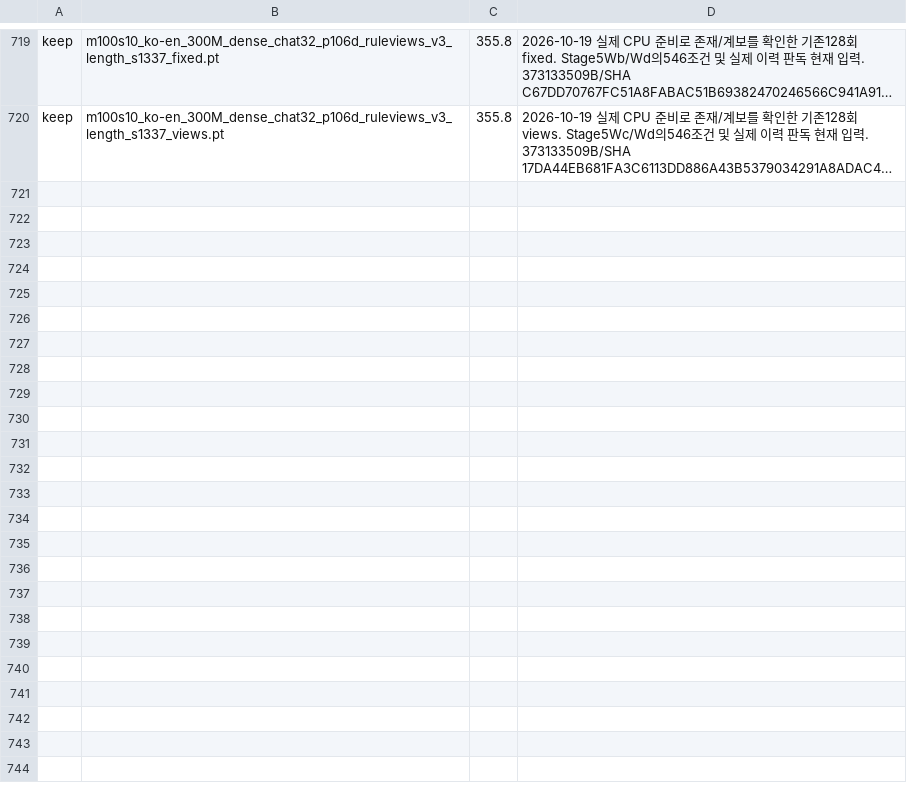
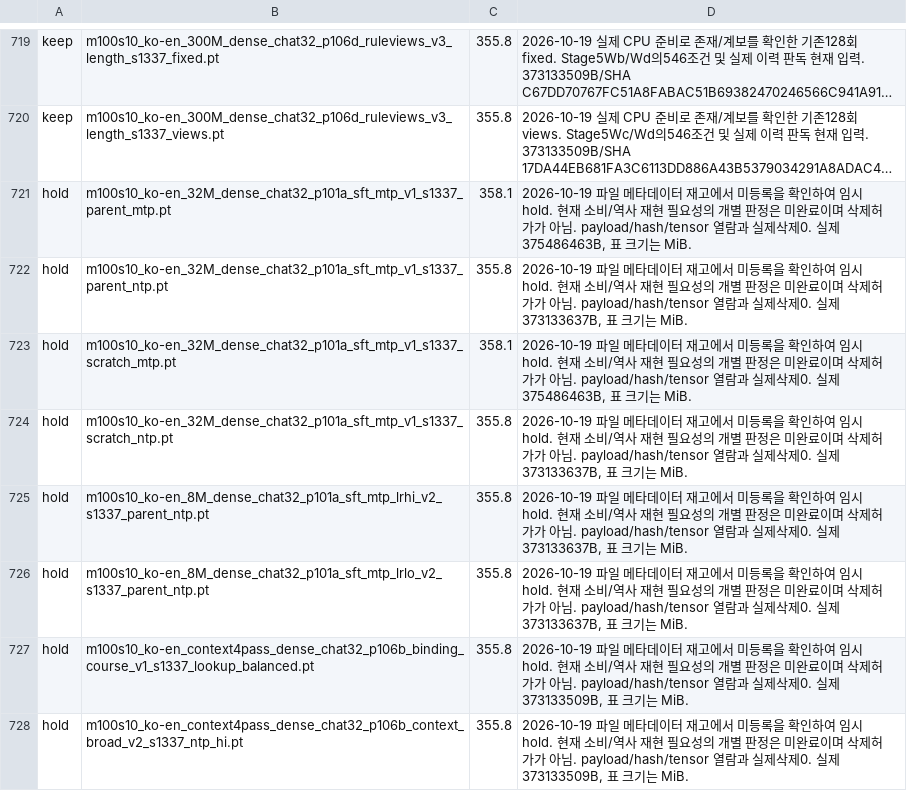
Before and after one commit to myplmy/TinyLM, a TSV file: checkpoints.tsv, drawn as a sheet; only a part is shown, gaps mark what is left out; long unchanged cells end in …; the diff covers the shown part only; the diff names each change by its address in the sheet, - before the commit and + after, or states it on an @@ line.

Commit message:
관계 대조 세 팔 학습 완료와 판독 초안 검증 기록
- 같은 부모와 자료에서 세 목적함수의 각 896회 학습 원형과 독립 검산을 보존
- 종료 표지의 실제 지도량, 자료 생산 현황과 체크포인트 메타데이터를 구분 기록
- 독립 판독기 초안과 선해시 경로 반례를 보존하고 실물 실행 전 수리를 명시
- 완료 런처의 복구 가능한 정리를 기록하며 진행 중 평가와 무관한 변경은 제외

```diff
--- a/checkpoints.tsv
+++ b/checkpoints.tsv
+row 721: hold | m100s10_ko-en_32M_dense_chat32_p101a_sft_mtp_v1_s1337_parent_mtp.pt | 358.1 | 2026-10-19 파일 메타데이터 재고에서 미등록을 확인하여 임시 hold. 현재 소비/역사 재현 필요성의 개별 판정은 미완료이며 삭제허가가 아님. payload/hash/tensor 열람과 실제삭제0. 실제 375486463B, 표 크기는 MiB.
+row 722: hold | m100s10_ko-en_32M_dense_chat32_p101a_sft_mtp_v1_s1337_parent_ntp.pt | 355.8 | 2026-10-19 파일 메타데이터 재고에서 미등록을 확인하여 임시 hold. 현재 소비/역사 재현 필요성의 개별 판정은 미완료이며 삭제허가가 아님. payload/hash/tensor 열람과 실제삭제0. 실제 373133637B, 표 크기는 MiB.
+row 723: hold | m100s10_ko-en_32M_dense_chat32_p101a_sft_mtp_v1_s1337_scratch_mtp.pt | 358.1 | 2026-10-19 파일 메타데이터 재고에서 미등록을 확인하여 임시 hold. 현재 소비/역사 재현 필요성의 개별 판정은 미완료이며 삭제허가가 아님. payload/hash/tensor 열람과 실제삭제0. 실제 375486463B, 표 크기는 MiB.
+row 724: hold | m100s10_ko-en_32M_dense_chat32_p101a_sft_mtp_v1_s1337_scratch_ntp.pt | 355.8 | 2026-10-19 파일 메타데이터 재고에서 미등록을 확인하여 임시 hold. 현재 소비/역사 재현 필요성의 개별 판정은 미완료이며 삭제허가가 아님. payload/hash/tensor 열람과 실제삭제0. 실제 373133637B, 표 크기는 MiB.
+row 725: hold | m100s10_ko-en_8M_dense_chat32_p101a_sft_mtp_lrhi_v2_s1337_parent_ntp.pt | 355.8 | 2026-10-19 파일 메타데이터 재고에서 미등록을 확인하여 임시 hold. 현재 소비/역사 재현 필요성의 개별 판정은 미완료이며 삭제허가가 아님. payload/hash/tensor 열람과 실제삭제0. 실제 373133637B, 표 크기는 MiB.
+row 726: hold | m100s10_ko-en_8M_dense_chat32_p101a_sft_mtp_lrlo_v2_s1337_parent_ntp.pt | 355.8 | 2026-10-19 파일 메타데이터 재고에서 미등록을 확인하여 임시 hold. 현재 소비/역사 재현 필요성의 개별 판정은 미완료이며 삭제허가가 아님. payload/hash/tensor 열람과 실제삭제0. 실제 373133637B, 표 크기는 MiB.
+row 727: hold | m100s10_ko-en_context4pass_dense_chat32_p106b_binding_course_v1_s1337_lookup_balanced.pt | 355.8 | 2026-10-19 파일 메타데이터 재고에서 미등록을 확인하여 임시 hold. 현재 소비/역사 재현 필요성의 개별 판정은 미완료이며 삭제허가가 아님. payload/hash/tensor 열람과 실제삭제0. 실제 373133509B, 표 크기는 MiB.
+row 728: hold | m100s10_ko-en_context4pass_dense_chat32_p106b_context_broad_v2_s1337_ntp_hi.pt | 355.8 | 2026-10-19 파일 메타데이터 재고에서 미등록을 확인하여 임시 hold. 현재 소비/역사 재현 필요성의 개별 판정은 미완료이며 삭제허가가 아님. payload/hash/tensor 열람과 실제삭제0. 실제 373133509B, 표 크기는 MiB.
```
Also changed, not shown: 8 added rows elsewhere in this file, experiments.tsv, 26 other files.
